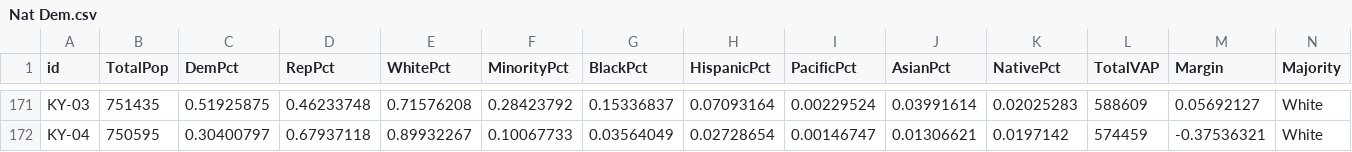
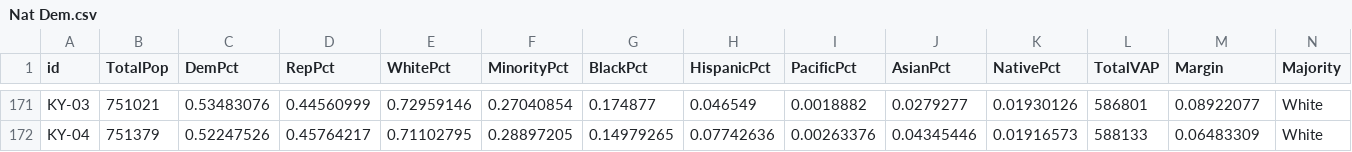
Before and after one commit to KevDevMep/ElectionSim, a CSV file: Data/F_Nat/Nat Dem.csv, drawn as a sheet; only a part is shown, gaps mark what is left out; the diff covers the shown part only; the diff names each change by its address in the sheet, - before the commit and + after, or states it on an @@ line.

```diff
--- a/Data/F_Nat/Nat Dem.csv
+++ b/Data/F_Nat/Nat Dem.csv
-B171 (TotalPop): 751435
+B171 (TotalPop): 751021
-C171 (DemPct): 0.51925875
+C171 (DemPct): 0.53483076
-D171 (RepPct): 0.46233748
+D171 (RepPct): 0.44560999
-E171 (WhitePct): 0.71576208
+E171 (WhitePct): 0.72959146
-F171 (MinorityPct): 0.28423792
+F171 (MinorityPct): 0.27040854
-G171 (BlackPct): 0.15336837
+G171 (BlackPct): 0.174877
-H171 (HispanicPct): 0.07093164
+H171 (HispanicPct): 0.046549
-I171 (PacificPct): 0.00229524
+I171 (PacificPct): 0.0018882
-J171 (AsianPct): 0.03991614
+J171 (AsianPct): 0.0279277
-K171 (NativePct): 0.02025283
+K171 (NativePct): 0.01930126
-L171 (TotalVAP): 588609
+L171 (TotalVAP): 586801
-M171 (Margin): 0.05692127
+M171 (Margin): 0.08922077
-B172 (TotalPop): 750595
+B172 (TotalPop): 751379
-C172 (DemPct): 0.30400797
+C172 (DemPct): 0.52247526
-D172 (RepPct): 0.67937118
+D172 (RepPct): 0.45764217
-E172 (WhitePct): 0.89932267
+E172 (WhitePct): 0.71102795
-F172 (MinorityPct): 0.10067733
+F172 (MinorityPct): 0.28897205
-G172 (BlackPct): 0.03564049
+G172 (BlackPct): 0.14979265
-H172 (HispanicPct): 0.02728654
+H172 (HispanicPct): 0.07742636
-I172 (PacificPct): 0.00146747
+I172 (PacificPct): 0.00263376
-J172 (AsianPct): 0.01306621
+J172 (AsianPct): 0.04345446
-K172 (NativePct): 0.0197142
+K172 (NativePct): 0.01916573
-L172 (TotalVAP): 574459
+L172 (TotalVAP): 588133
-M172 (Margin): -0.37536321
+M172 (Margin): 0.06483309
```
Also changed, not shown: 108 edited cells elsewhere in this file.
